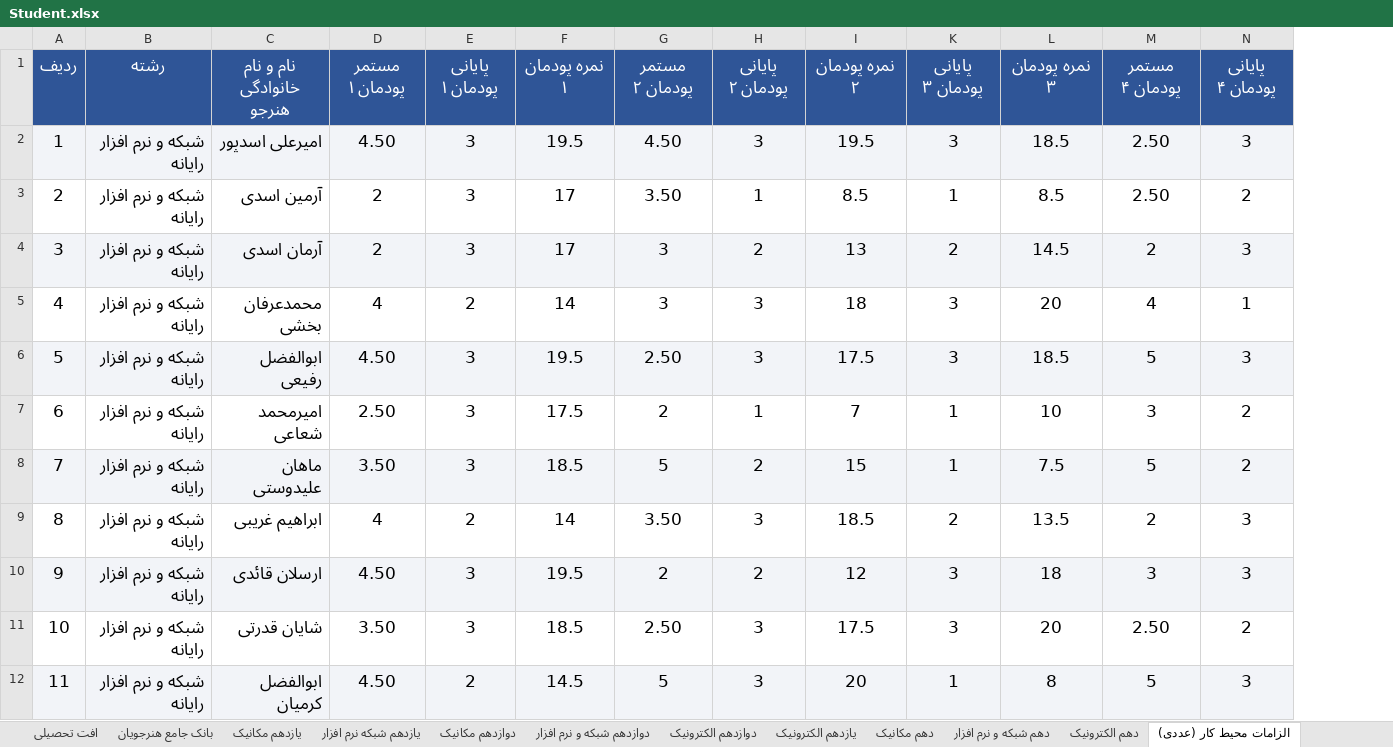
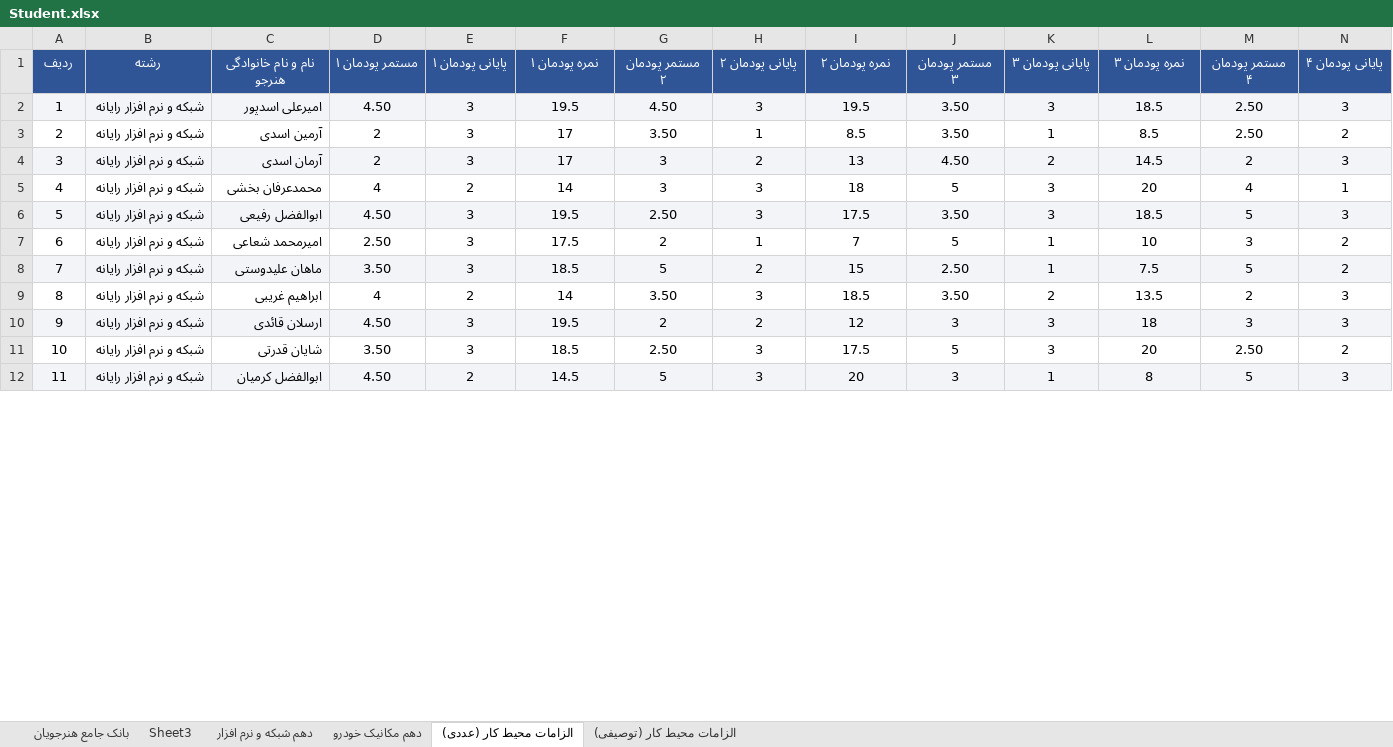
Before and after one commit to amirali1389khishkar-rgb/AMIRALI1380, an Excel workbook: Student.xlsx, sheet الزامات محیط کار (عددی), drawn as a sheet; only a part is shown; values as stored, in another font and other column widths than the file's, no borders; the diff covers the shown part only; the diff names each change by its address in the sheet, - before the commit and + after, or states it on an @@ line.

```diff
--- a/Student.xlsx (sheet الزامات محیط کار (عددی))
+++ b/Student.xlsx (sheet الزامات محیط کار (عددی))
-sheet tab: افت تحصیلی
-sheet tab: یازدهم مکانیک
-sheet tab: یازدهم شبکه نرم افزار
-sheet tab: دوازدهم مکانیک
-sheet tab: دوازدهم شبکه و نرم افزار
-sheet tab: دوازدهم الکترونیک
-sheet tab: یازدهم الکترونیک
-sheet tab: دهم مکانیک
-sheet tab: دهم الکترونیک
+sheet tab: دهم مکانیک خودرو
@@ column J (مستمر پودمان ۳) unhidden, rows 2-12: 3.50 | 3.50 | 4.50 | 5 | 3.50 | 5 | 2.50 | 3.50 | 3 | 5 | 3 @@
@@ A1:I12 text size: smaller @@
@@ K1:N12 text size: smaller @@
```
Also changed, not shown: cell formats elsewhere in this sheet, sheet بانک جامع هنرجویان, sheet Sheet3, sheet دهم شبکه و نرم افزار, sheet الزامات محیط کار (توصیفی), other sheet tabs, formulas that keep their value, hidden cells, charts or pictures, 2 other files.
